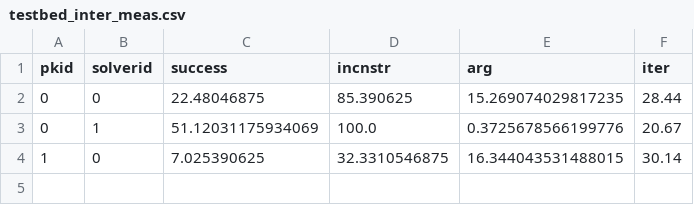
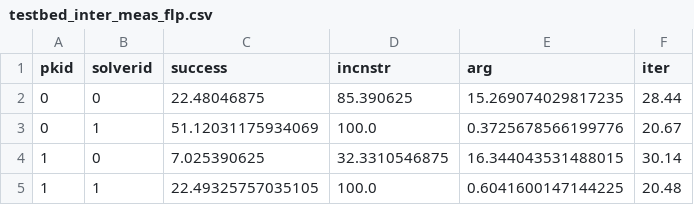
Before and after one commit to jiang7f/Choco, a CSV file: testbed_inter_meas_flp.csv (was testbed_inter_meas.csv), drawn as a sheet.

Commit message:
success_and_incnst expe

```diff
--- a/testbed_inter_meas.csv
+++ b/testbed_inter_meas_flp.csv
@@ -4 +4,2 @@ pkid,solverid,success,incnstr,arg,iter
 1,0,7.025390625,32.3310546875,16.344043531488015,30.14
+1,1,22.49325757035105,100.0,0.6041600147144225,20.48
```
Also changed, not shown: 10 other files.
